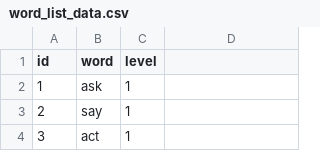
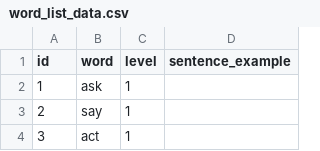
Before and after one commit to alistairwilson22/laraWordsRock, a CSV file: storage/app/data/word_list_data.csv, drawn as a sheet; only a part is shown; the diff names each change by its address in the sheet, - before the commit and + after, or states it on an @@ line.

```diff
--- a/storage/app/data/word_list_data.csv
+++ b/storage/app/data/word_list_data.csv
-D1: (empty)
+D1: sentence_example
```
Also changed, not shown: 12 other files.
